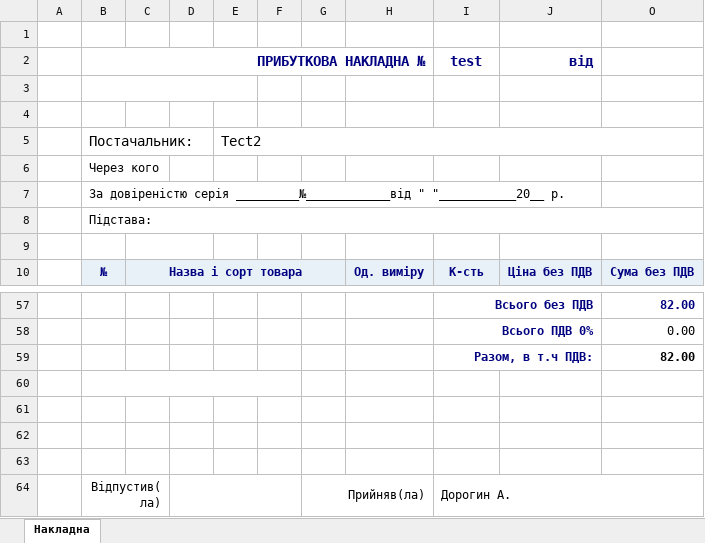
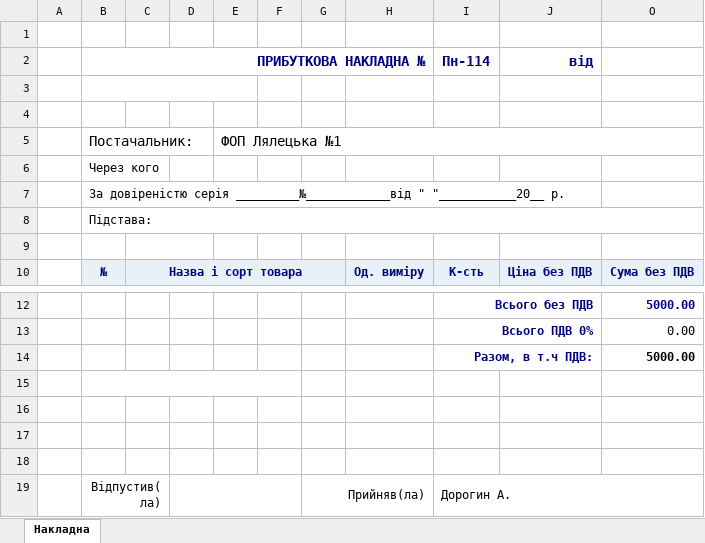
Before and after one commit to sp75/SP-Sklad, an Excel workbook: SP_Sklad/Rep/WayBill_In.xlsx, sheet Накладна, drawn as a sheet; only a part is shown, gaps mark what is left out; values as stored, in another font and other column widths than the file's, no borders; addresses are those after the commit; the diff covers the shown part only; the diff names each change by its address in the sheet, - before the commit and + after, or states it on an @@ line.

```diff
--- a/SP_Sklad/Rep/WayBill_In.xlsx (sheet Накладна)
+++ b/SP_Sklad/Rep/WayBill_In.xlsx (sheet Накладна)
-I2: test
+I2: Пн-114
-E5: Tect2
+E5: ФОП Лялецька №1
-O12: 82.00
+O12: 5000.00
-O14: 82.00
+O14: 5000.00
```
Also changed, not shown: 45 removed rows and 3 edited cells elsewhere in this sheet, formulas that keep their value, hidden cells, SP_Sklad/Rep/WayBill_Out.xlsm, SP_Sklad/TempLate/MatOutShort(2).xlsx, 22 other files.
